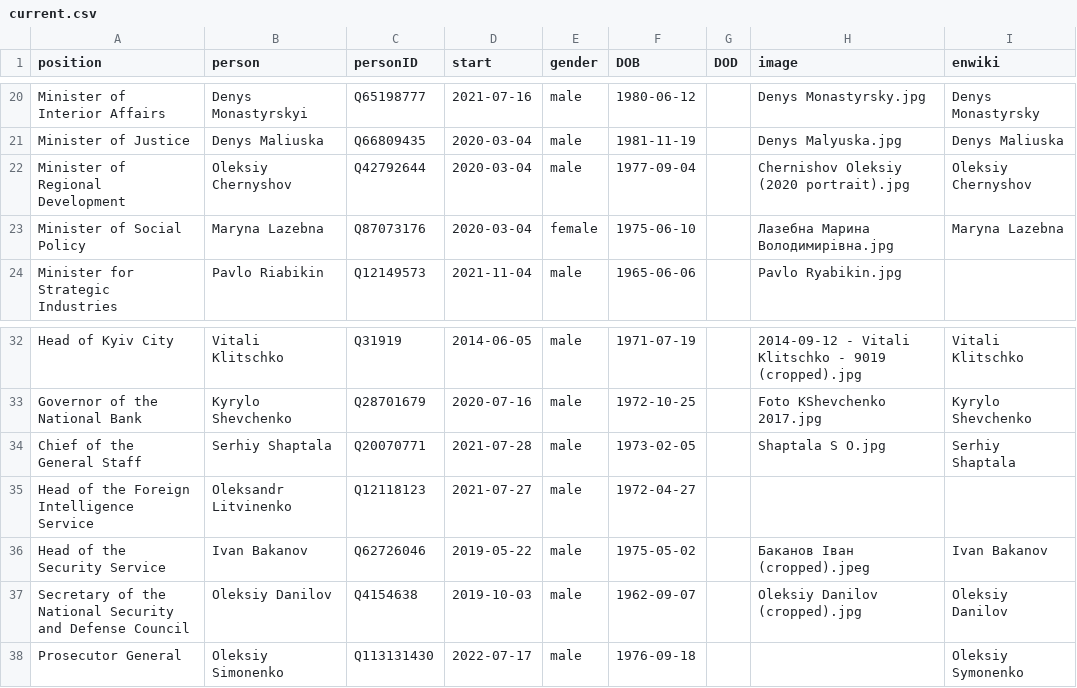
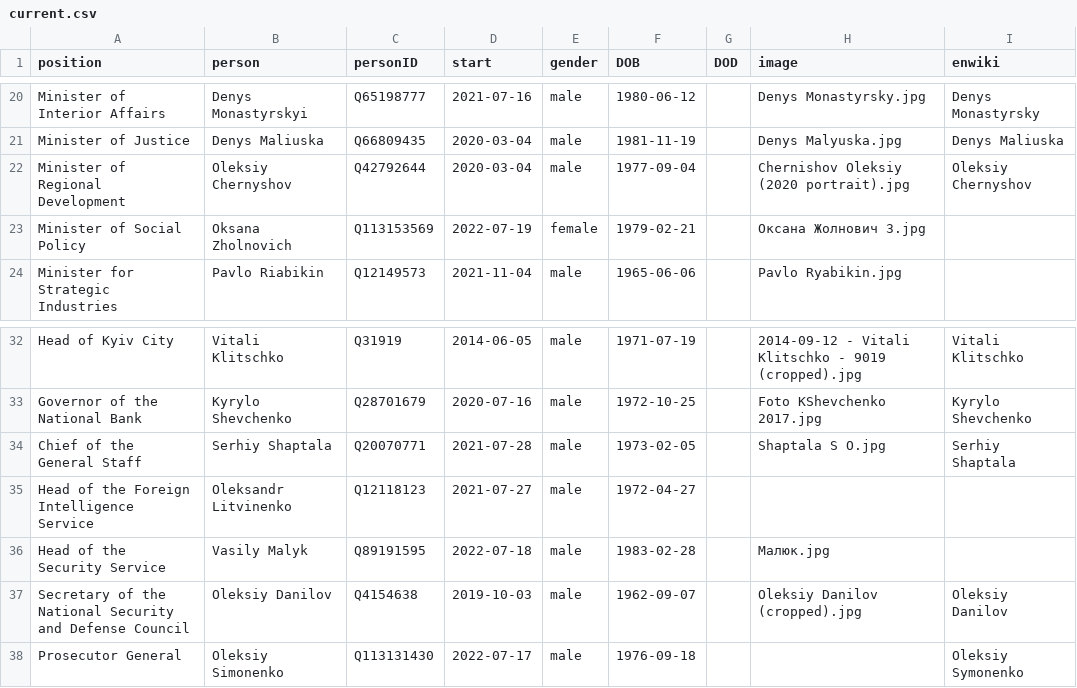
Before and after one commit to every-politician-scrapers/ukraine-cabinet, a CSV file: html/current.csv, drawn as a sheet; only a part is shown, gaps mark what is left out.

```diff
--- a/html/current.csv
+++ b/html/current.csv
@@ -22,3 +22,3 @@ Minister of Justice,Denys Maliuska,Q66809435,2020-03-04,male,1981-11-19,,Denys M
 Minister of Regional Development,Oleksiy Chernyshov,Q42792644,2020-03-04,male,1977-09-04,,Chernishov Oleksiy (2020 portrait).jpg,Oleksiy Chernyshov
-Minister of Social Policy,Maryna Lazebna,Q87073176,2020-03-04,female,1975-06-10,,Лазебна Марина Володимирівна.jpg,Maryna Lazebna
+Minister of Social Policy,Oksana Zholnovich,Q113153569,2022-07-19,female,1979-02-21,,Оксана Жолнович 3.jpg,
 Minister for Strategic Industries,Pavlo Riabikin,Q12149573,2021-11-04,male,1965-06-06,,Pavlo Ryabikin.jpg,
@@ -35,3 +35,3 @@ Chief of the General Staff,Serhiy Shaptala,Q20070771,2021-07-28,male,1973-02-05,
 Head of the Foreign Intelligence Service,Oleksandr Litvinenko,Q12118123,2021-07-27,male,1972-04-27,,,
-Head of the Security Service,Ivan Bakanov,Q62726046,2019-05-22,male,1975-05-02,,Баканов Іван (cropped).jpeg,Ivan Bakanov
+Head of the Security Service,Vasily Malyk,Q89191595,2022-07-18,male,1983-02-28,,Малюк.jpg,
 Secretary of the National Security and Defense Council,Oleksiy Danilov,Q4154638,2019-10-03,male,1962-09-07,,Oleksiy Danilov (cropped).jpg,Oleksiy Danilov
```
Also changed, not shown: html/holders21.csv, 2 other files.
